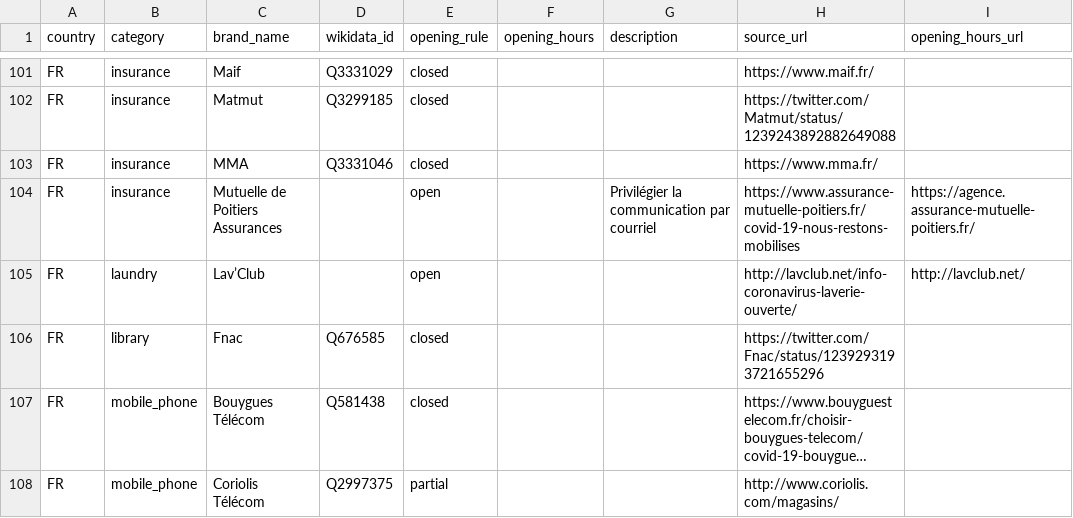
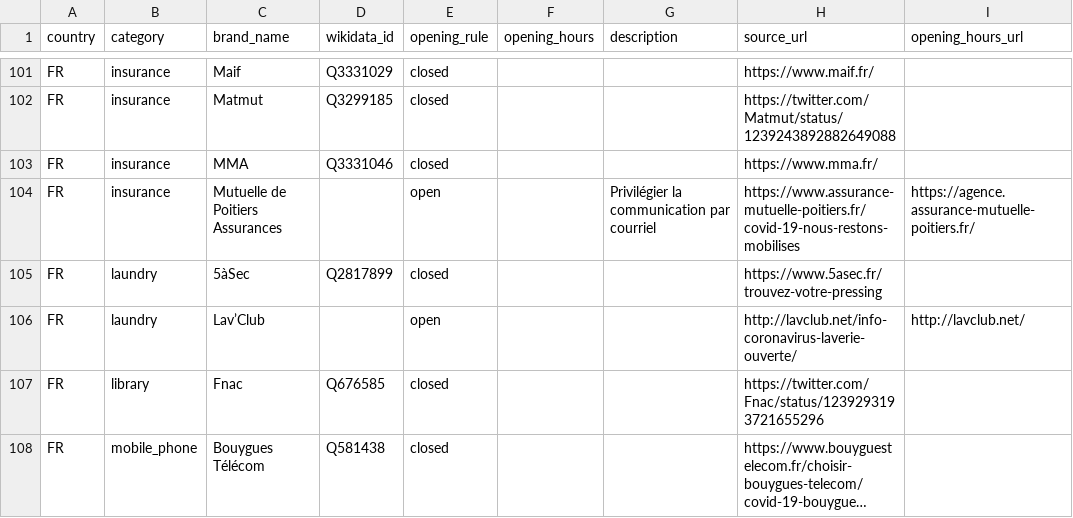
Before and after one commit to caresteouvert/Covid_enseignes, a CSV file: rules.csv, drawn as a sheet; only a part is shown, gaps mark what is left out; the shorter side is filled out with more unchanged rows; long unchanged cells end in ….

Commit message:
[Rule] 5àsec (closes #63)

```diff
--- a/rules.csv
+++ b/rules.csv
@@ -104,2 +104,3 @@ FR,insurance,MMA,Q3331046,closed,,,https://www.mma.fr/,
 FR,insurance,Mutuelle de Poitiers Assurances,,open,,Privilégier la communication par courriel,https://www.assurance-mutuelle-poitiers.fr/covid-19-nous-restons-mobilises,https://agence.assurance-mutuelle-poitiers.fr/
+FR,laundry,5àSec,Q2817899,closed,,,https://www.5asec.fr/trouvez-votre-pressing,
 FR,laundry,Lav’Club,,open,,,http://lavclub.net/info-coronavirus-laverie-ouverte/,http://lavclub.net/
```
Also changed, not shown: regles.csv.
